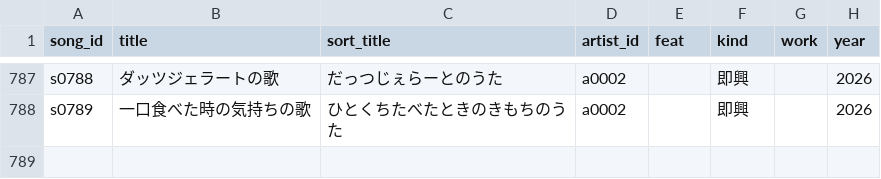
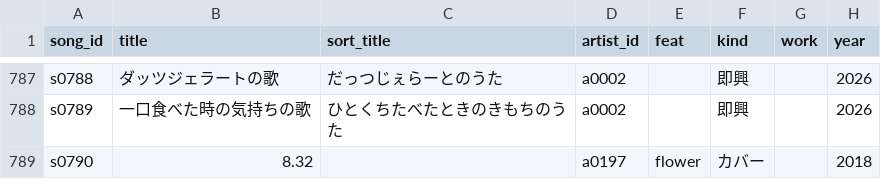
Before and after one commit to kajuen-kajuen/shinoutatime-streamlit, a TSV file: data/v2/songs.tsv, drawn as a sheet; only a part is shown, gaps mark what is left out; the diff names each change by its address in the sheet, - before the commit and + after, or states it on an @@ line.

```diff
--- a/data/v2/songs.tsv
+++ b/data/v2/songs.tsv
+row 789: s0790 | 8.32 |  | a0197 | flower | カバー |  | 2018
```
Also changed, not shown: data/v2/contents.tsv, data/v2/performances.tsv.
